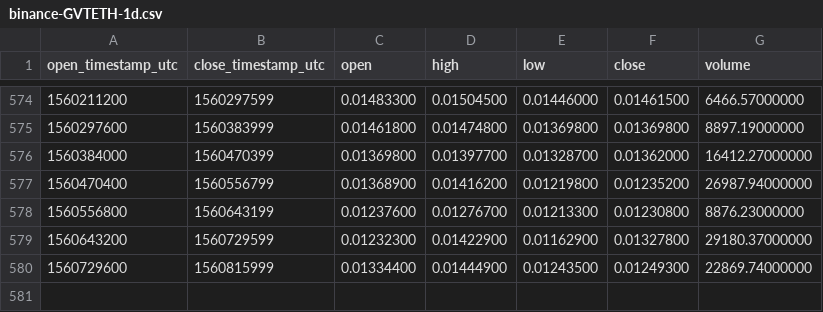
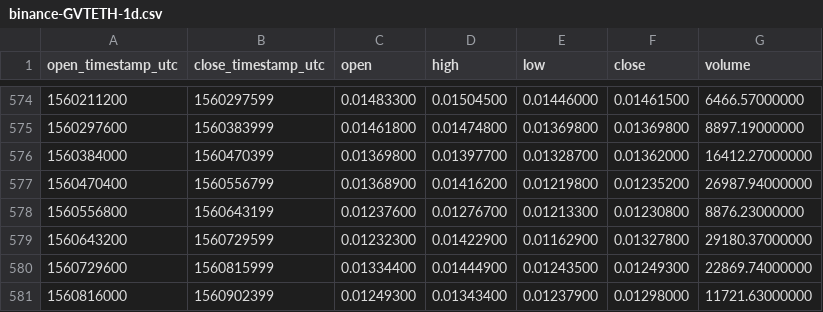
Before and after one commit to cryptobigbro/binance-GVTETH, a CSV file: binance-GVTETH-1d.csv, drawn as a sheet; only a part is shown, gaps mark what is left out; the diff names each change by its address in the sheet, - before the commit and + after, or states it on an @@ line.

Commit message:
Update OHLCV data.

```diff
--- a/binance-GVTETH-1d.csv
+++ b/binance-GVTETH-1d.csv
+row 581: 1560816000 | 1560902399 | 0.01249300 | 0.01343400 | 0.01237900 | 0.01298000 | 11721.63000000
```
Also changed, not shown: 1 other file.
